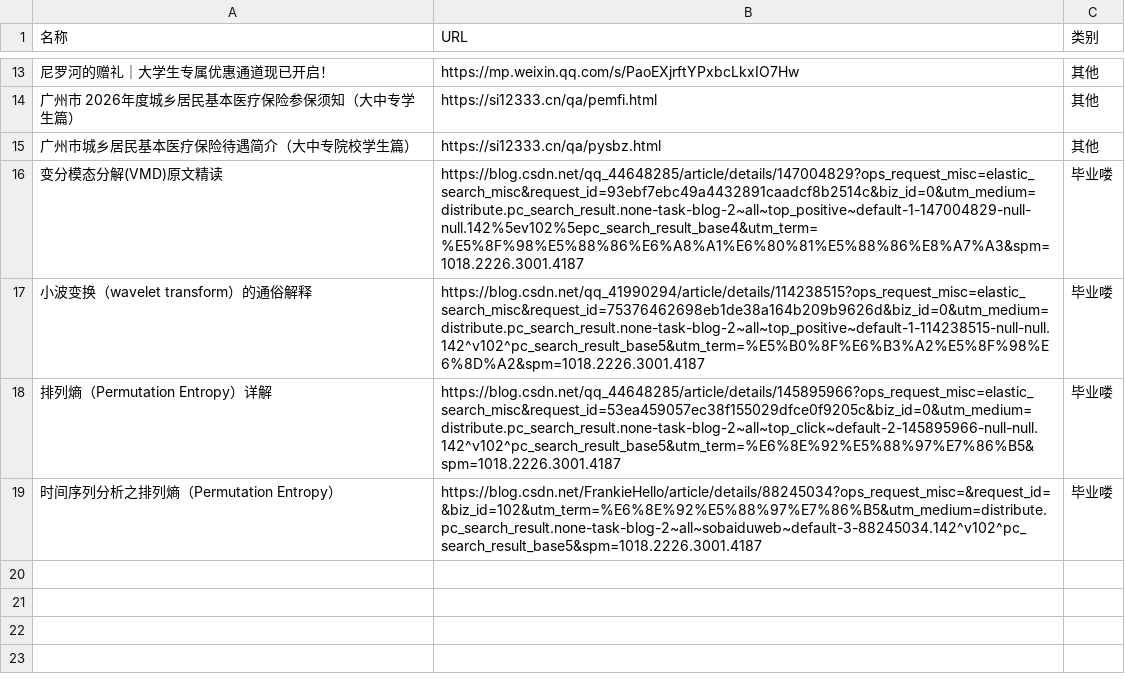
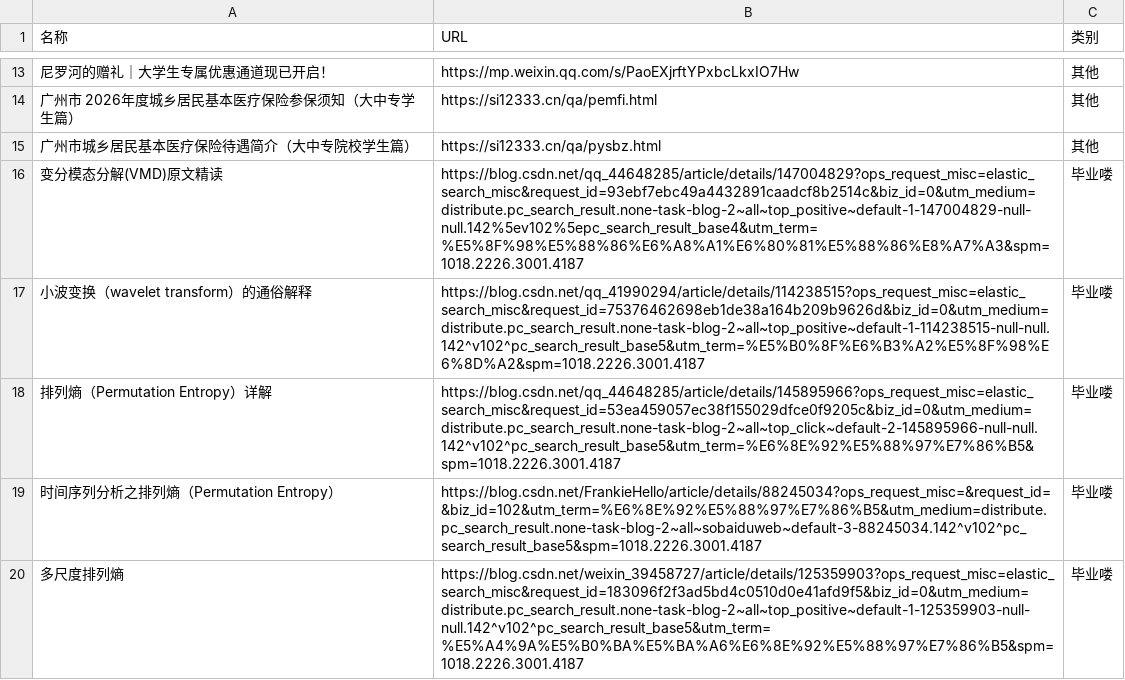
Before and after one commit to wwff3170-debug/link-manager, a CSV file: links.csv, drawn as a sheet; only a part is shown, gaps mark what is left out; the diff names each change by its address in the sheet, - before the commit and + after, or states it on an @@ line.

Commit message:
更新链接数据

```diff
--- a/links.csv
+++ b/links.csv
+row 20: 多尺度排列熵 | https://blog.csdn.net/weixin_39458727/article/details/125359903?ops_request_misc=elastic_search_misc&request_id=183096f2f3ad5bd4c0510d0e41afd9f5&biz_id=0&utm_medium=distribute.pc_search_result.none-task-blog-2~all~top_positive~default-1-125359903-null-null.142^v102^pc_search_result_base5&utm_term=%E5%A4%9A%E5%B0%BA%E5%BA%A6%E6%8E%92%E5%88%97%E7%86%B5&spm=1018.2226.3001.4187 | 毕业喽
```
